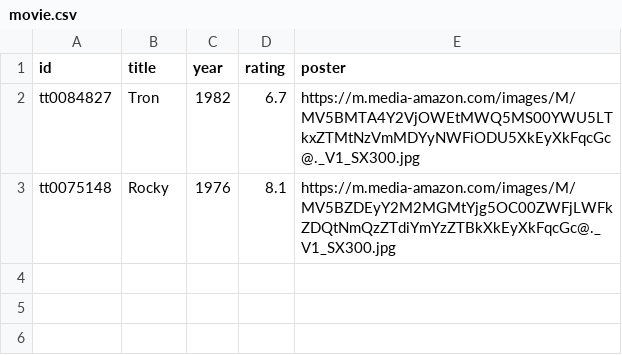
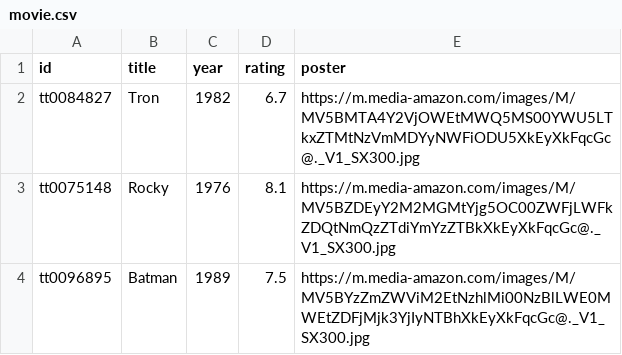
Before and after one commit to AteetVatan/Movie_Project, a CSV file: data/movie.csv, drawn as a sheet.

```diff
--- a/data/movie.csv
+++ b/data/movie.csv
@@ -3 +3,2 @@ tt0084827,Tron,1982,6.7,https://m.media-amazon.com/images/M/MV5BMTA4Y2VjOWEtMWQ5
 tt0075148,Rocky,1976,8.1,https://m.media-amazon.com/images/M/MV5BZDEyY2M2MGMtYjg5OC00ZWFjLWFkZDQtNmQzZTdiYmYzZTBkXkEyXkFqcGc@._V1_SX300.jpg
+tt0096895,Batman,1989,7.5,https://m.media-amazon.com/images/M/MV5BYzZmZWViM2EtNzhlMi00NzBlLWE0MWEtZDFjMjk3YjIyNTBhXkEyXkFqcGc@._V1_SX300.jpg
```
Also changed, not shown: data/movie_backup.csv, 30 other files.
